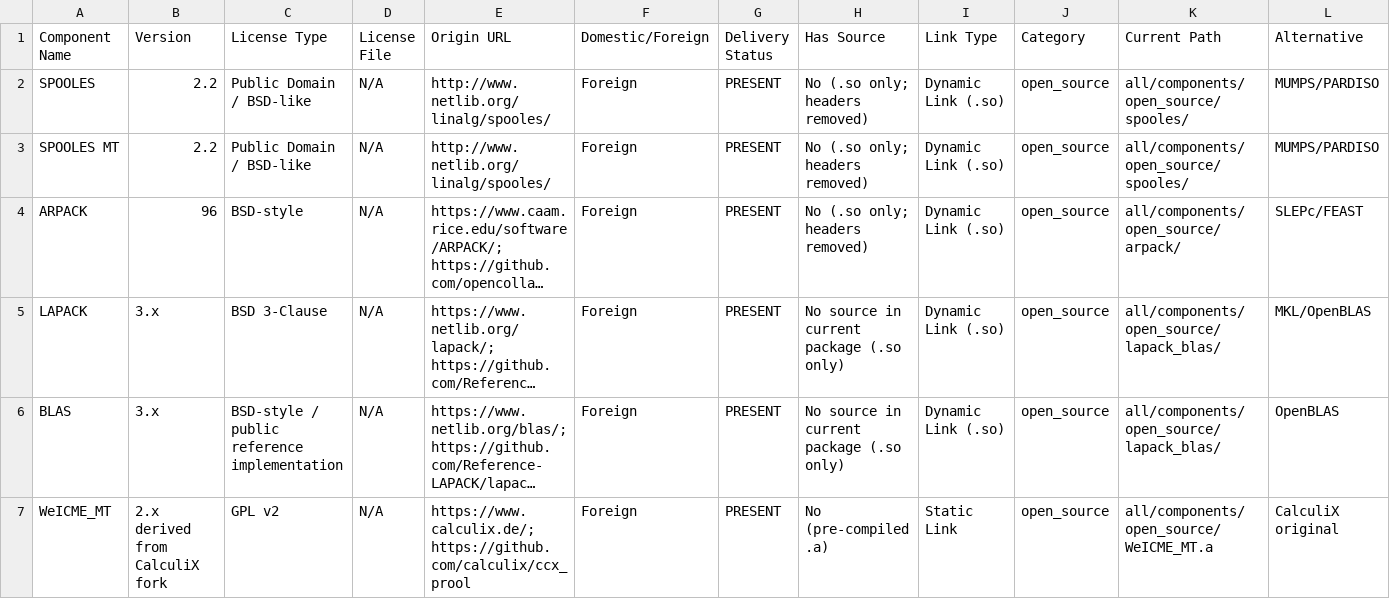
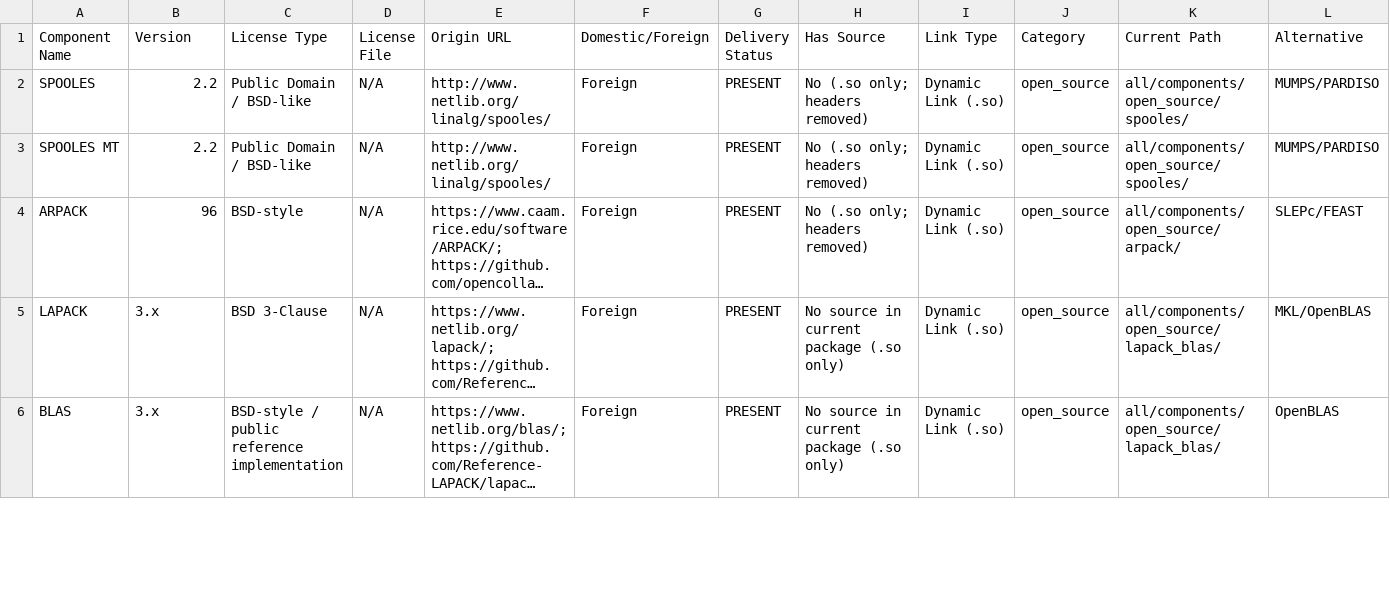
Before and after one commit to jingyu-hou/test, a CSV file: all/components/manifests/COMPONENTS.csv, drawn as a sheet; only a part is shown; long unchanged cells end in …; removed rows and columns are numbered as before the commit, all else as after; rows hold the shown columns only; the diff covers the shown part only; the diff names each change by its address in the sheet, - before the commit and + after, or states it on an @@ line.

```diff
--- a/all/components/manifests/COMPONENTS.csv
+++ b/all/components/manifests/COMPONENTS.csv
-row 7: WeICME_MT | 2.x derived from CalculiX fork | GPL v2 | N/A | https://www.calculix.de/; https://github.com/calculix/ccx_prool | Foreign | PRESENT | No (pre-compiled .a) | Static Link | open_source | all/components/open_source/WeICME_MT.a | CalculiX original
```
Also changed, not shown: 1 added row and 6 edited cells elsewhere in this file, core/components/manifests/COMPONENTS.csv, 7 other files.
